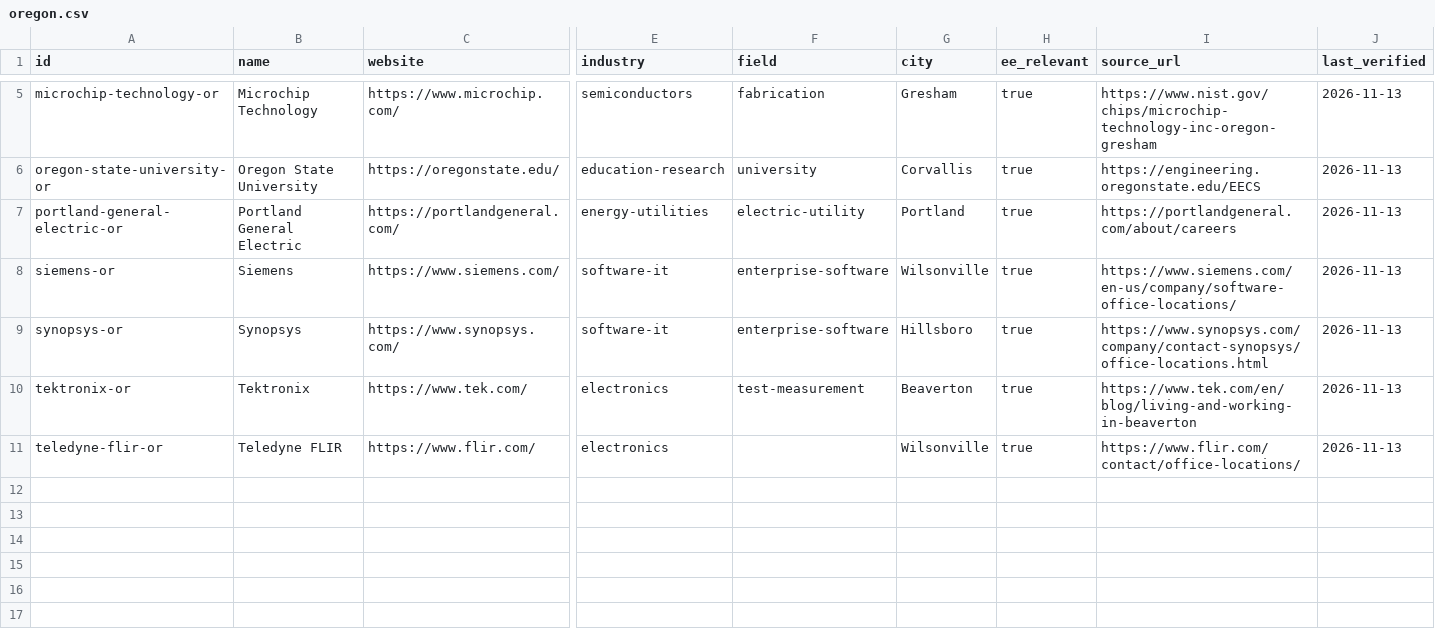
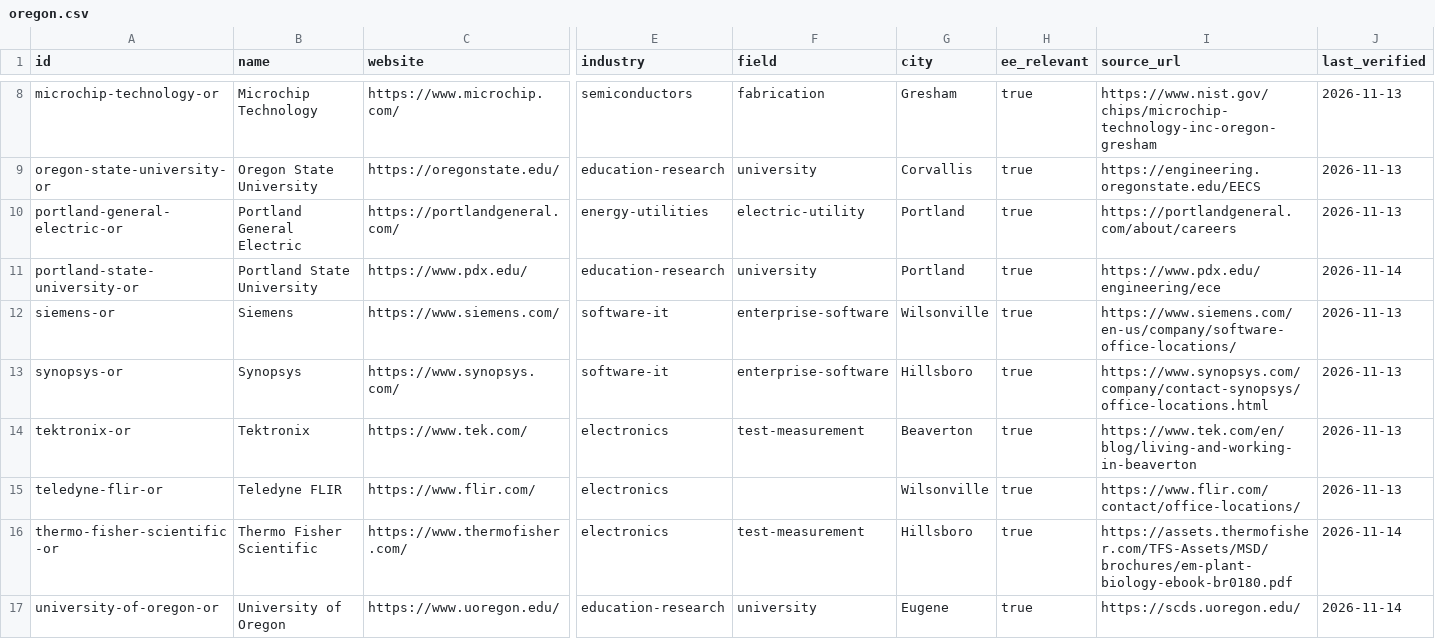
Before and after one commit to edwardasilva/company-lists, a CSV file: data/us/or/oregon.csv, drawn as a sheet; only a part is shown, gaps mark what is left out; rows hold the shown columns only; the diff covers the shown part only; the diff names each change by its address in the sheet, - before the commit and + after, or states it on an @@ line.

```diff
--- a/data/us/or/oregon.csv
+++ b/data/us/or/oregon.csv
+row 11: portland-state-university-or | Portland State University | https://www.pdx.edu/ | education-research | university | Portland | true | https://www.pdx.edu/engineering/ece | 2026-11-14
+row 16: thermo-fisher-scientific-or | Thermo Fisher Scientific | https://www.thermofisher.com/ | electronics | test-measurement | Hillsboro | true | https://assets.thermofisher.com/TFS-Assets/MSD/brochures/em-plant-biology-ebook-br0180.pdf | 2026-11-14
+row 17: university-of-oregon-or | University of Oregon | https://www.uoregon.edu/ | education-research | university | Eugene | true | https://scds.uoregon.edu/ | 2026-11-14
```
Also changed, not shown: 3 added rows elsewhere in this file.
